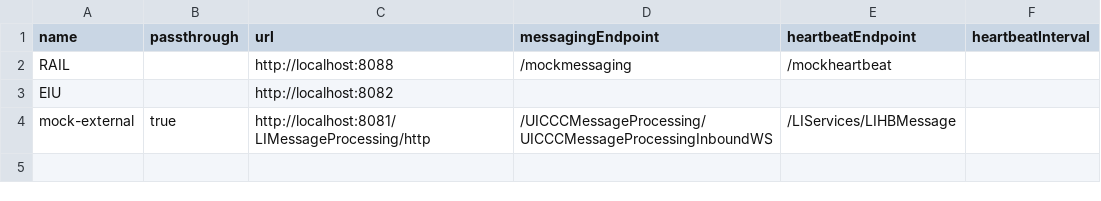
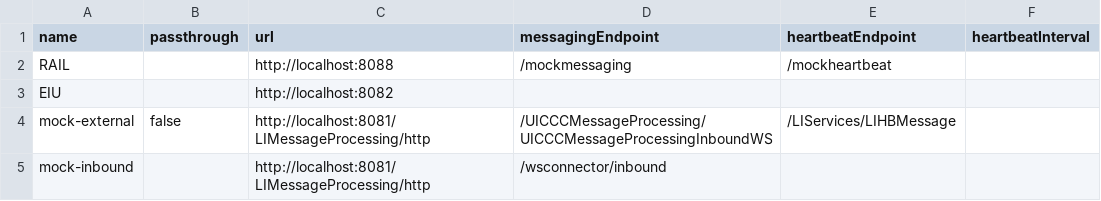
Before and after one commit to squarra/comint, a CSV file: src/main/resources/hosts.csv, drawn as a sheet.

Commit message:
nicely working inbound stuff

```diff
--- a/src/main/resources/hosts.csv
+++ b/src/main/resources/hosts.csv
@@ -3,2 +3,3 @@ RAIL,,http://localhost:8088,/mockmessaging,/mockheartbeat,""
 EIU,,http://localhost:8082,,,
-mock-external,true,http://localhost:8081/LIMessageProcessing/http,/UICCCMessageProcessing/UICCCMessageProcessingInboundWS,/LIServices/LIHBMessage,""
+mock-external,false,http://localhost:8081/LIMessageProcessing/http,/UICCCMessageProcessing/UICCCMessageProcessingInboundWS,/LIServices/LIHBMessage,""
+mock-inbound,,http://localhost:8081/LIMessageProcessing/http,/wsconnector/inbound,,
```
Also changed, not shown: 9 other files.
